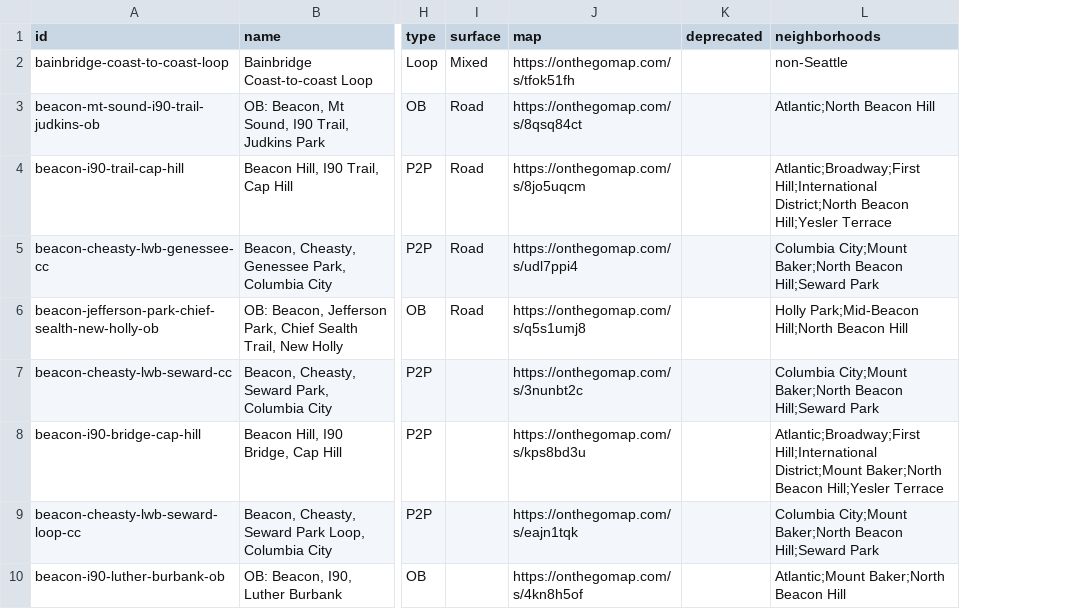
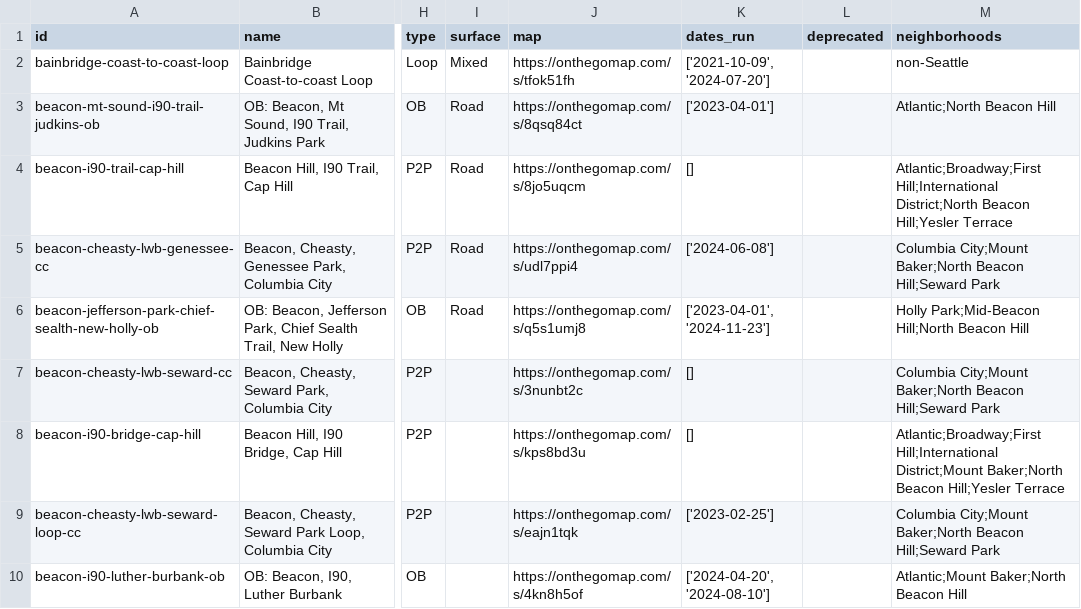
Before and after one commit to raceconditionrunning/raceconditionrunning.github.io, a CSV file: routes/routes.csv, drawn as a sheet; only a part is shown, gaps mark what is left out; the diff names each change by its address in the sheet, - before the commit and + after, or states it on an @@ line.

Commit message:
Make routes searchable
Store dates_run in routes db to make it easier to see when routes have gone unused for a while
Bump tabulator dependency
Make schedule table deeplinking a little more obvious by styling anchor target

```diff
--- a/routes/routes.csv
+++ b/routes/routes.csv
+column K (dates_run), rows 2-10: ['2021-10-09', '2024-07-20'] | ['2023-04-01'] | [] | ['2024-06-08'] | ['2023-04-01', '2024-11-23'] | [] | [] | ['2023-02-25'] | ['2024-04-20', '2024-08-10']
```
Also changed, not shown: 7 other files.
